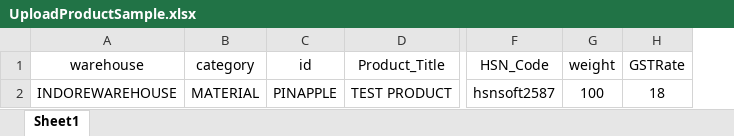
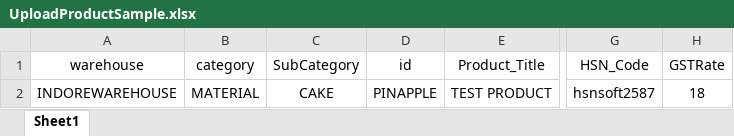
Before and after one commit to anujeshyadav/AugustDMS, an Excel workbook: src/views/apps/freshlist/UploadFormats/UploadProductSample.xlsx, sheet Sheet1, drawn as a sheet; only a part is shown, gaps mark what is left out; values as stored, in another font and other column widths than the file's, no borders; removed rows and columns are numbered as before the commit, all else as after; the diff names each change by its address in the sheet, - before the commit and + after, or states it on an @@ line.

```diff
--- a/src/views/apps/freshlist/UploadFormats/UploadProductSample.xlsx (sheet Sheet1)
+++ b/src/views/apps/freshlist/UploadFormats/UploadProductSample.xlsx (sheet Sheet1)
+column C (SubCategory), row 2: CAKE
-column G (weight), row 2: 100
```
Also changed, not shown: 52 other files.
